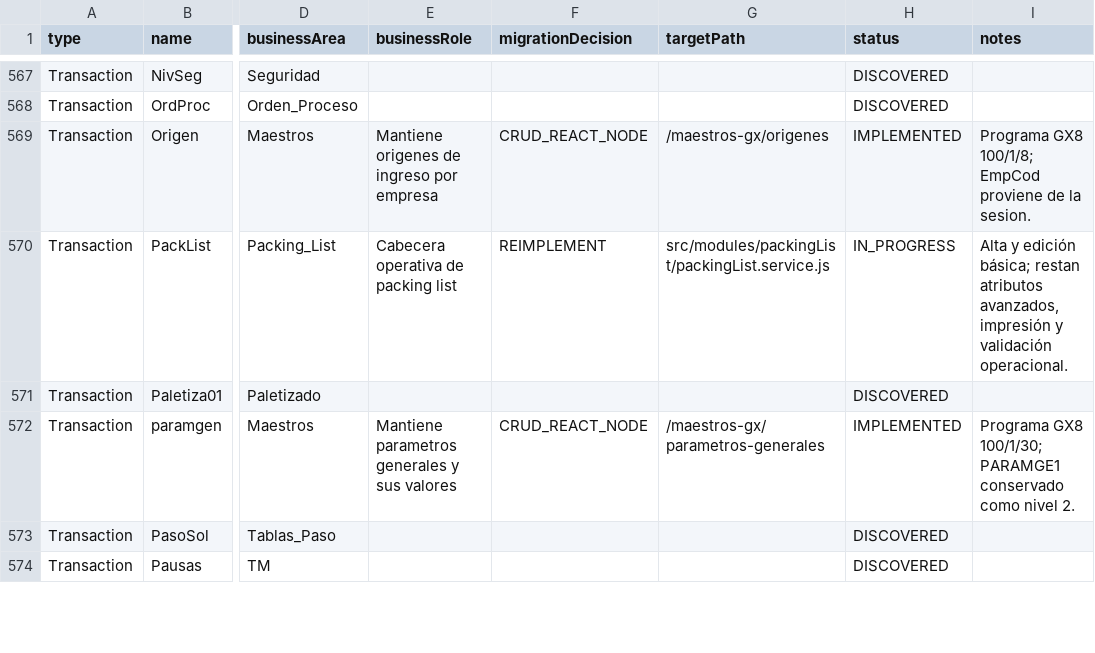
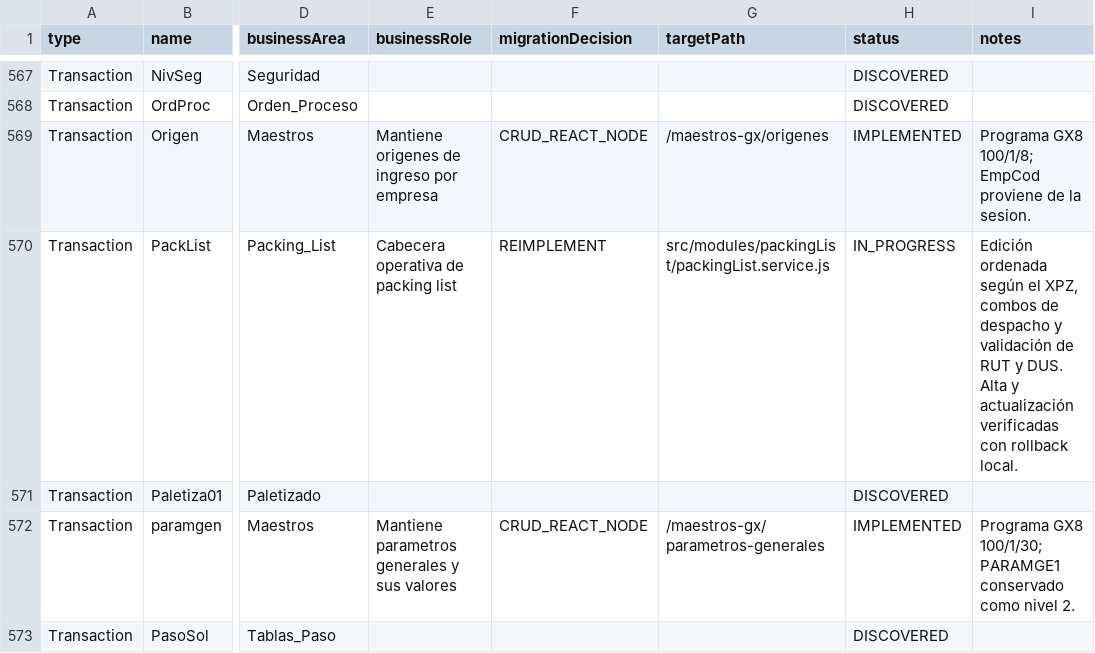
Before and after one commit to Randradev001/backendConex, a CSV file: docs/gx8/inventory/project-review-register.csv, drawn as a sheet; only a part is shown, gaps mark what is left out; the shorter side is filled out with more unchanged rows; the diff names each change by its address in the sheet, - before the commit and + after, or states it on an @@ line.

```diff
--- a/docs/gx8/inventory/project-review-register.csv
+++ b/docs/gx8/inventory/project-review-register.csv
-I570 (notes): Alta y edición básica; restan atributos avanzados, impresión y validación operacional.
+I570 (notes): Edición ordenada según el XPZ, combos de despacho y validación de RUT y DUS. Alta y actualización verificadas con rollback local.
```
Also changed, not shown: 5 other files.
